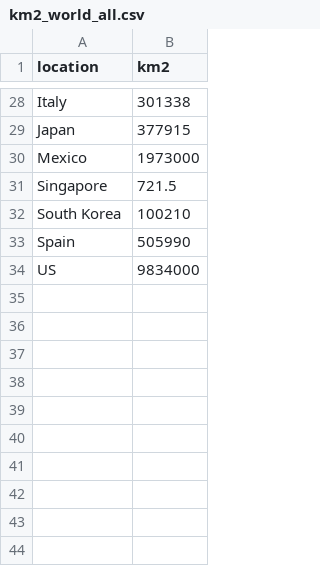
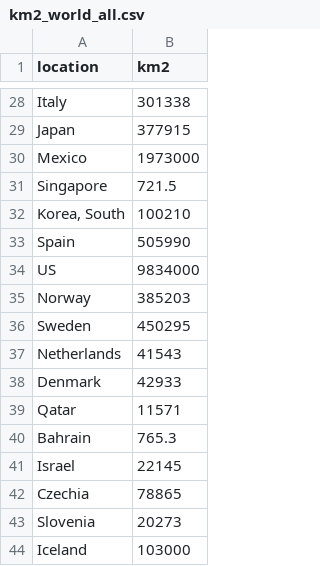
Before and after one commit to juliocrn94/CoronaVirus_ML, a CSV file: Data/km2_world_all.csv, drawn as a sheet; only a part is shown, gaps mark what is left out.

```diff
--- a/Data/km2_world_all.csv
+++ b/Data/km2_world_all.csv
@@ -31,4 +31,14 @@ Mexico,1973000
 Singapore,721.5
-South Korea,100210
+"Korea, South",100210
 Spain,505990
 US,9834000
+Norway,385203
+Sweden,450295
+Netherlands,41543
+Denmark,42933
+Qatar,11571
+Bahrain,765.3
+Israel,22145
+Czechia,78865
+Slovenia,20273
+Iceland,103000
```
Also changed, not shown: Data/compiled_metrics.csv, Data/day_inf_dectectec.csv, 7 other files.
